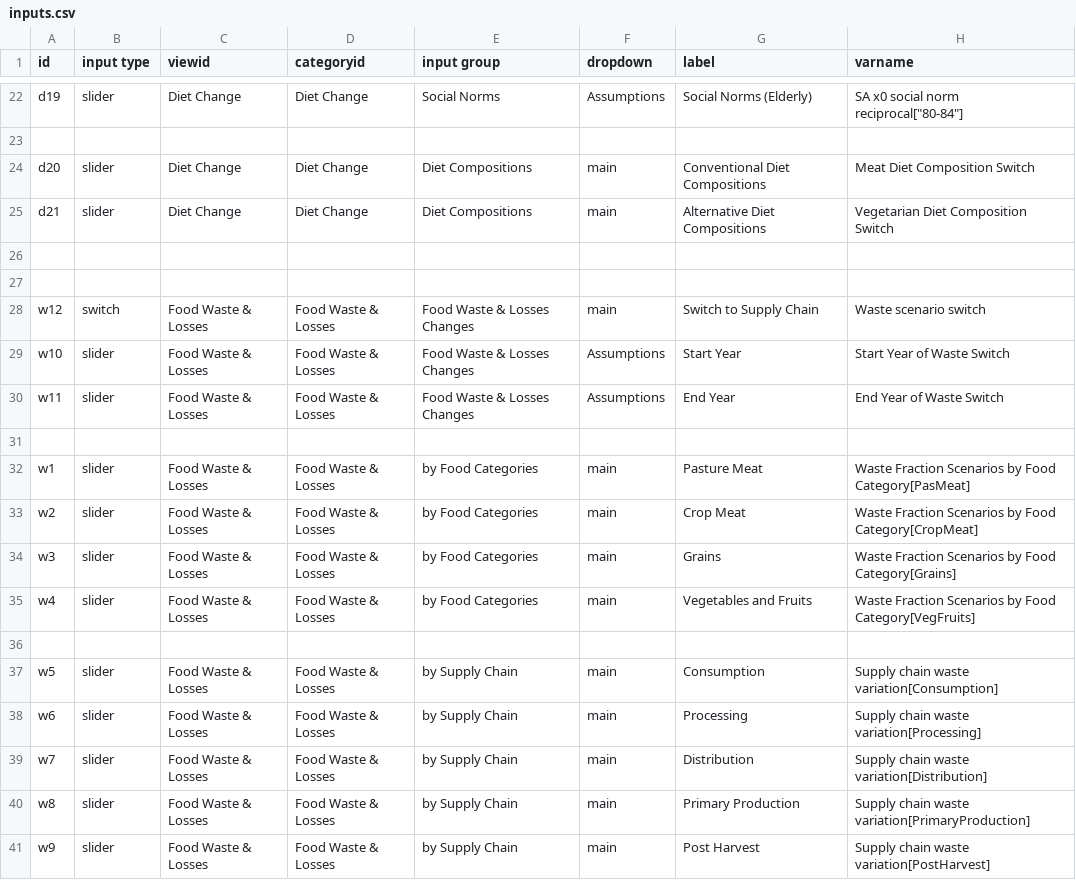
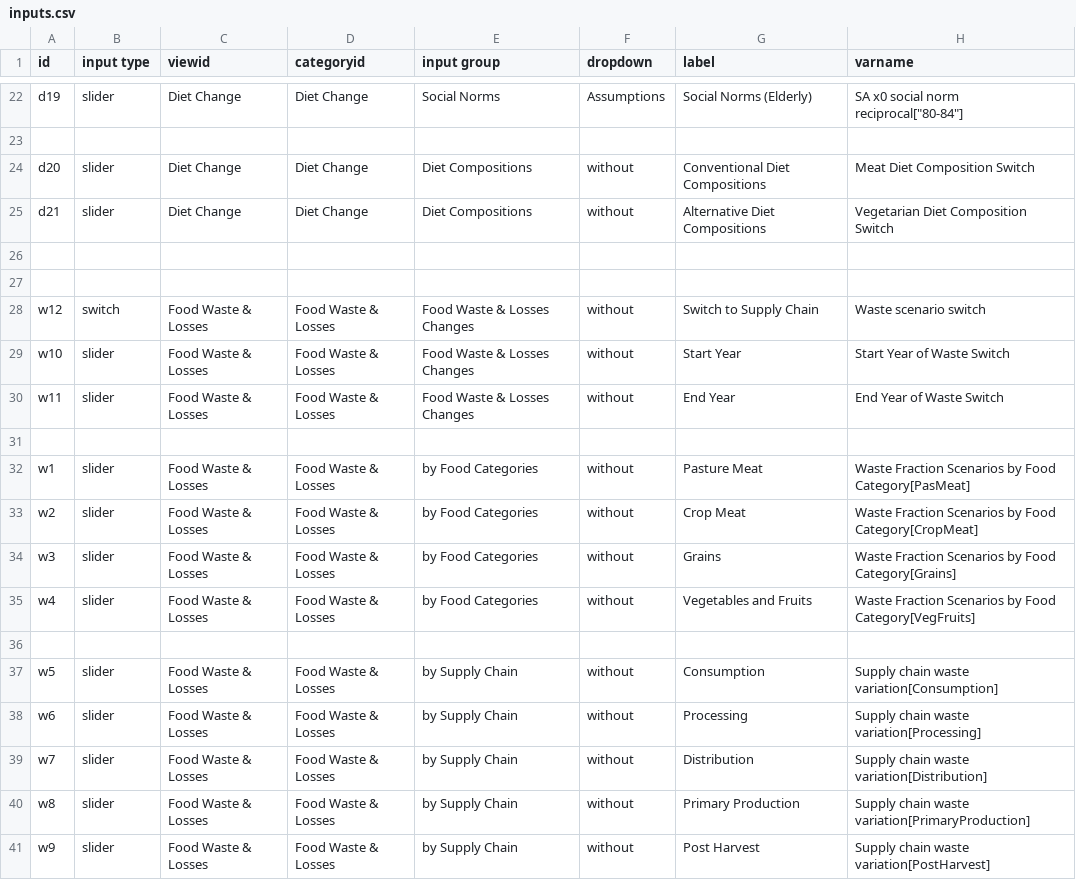
Before and after one commit to ntantaroudas/choice-web, a CSV file: config/inputs.csv, drawn as a sheet; only a part is shown, gaps mark what is left out; the diff names each change by its address in the sheet, - before the commit and + after, or states it on an @@ line.

Commit message:
implemented input dropdowns

```diff
--- a/config/inputs.csv
+++ b/config/inputs.csv
-F24:F25 (dropdown): main
+F24:F25 (dropdown): without
-F28 (dropdown): main
+F28 (dropdown): without
-F29:F30 (dropdown): Assumptions
+F29:F30 (dropdown): without
-F32:F35 (dropdown): main
+F32:F35 (dropdown): without
-F37:F41 (dropdown): main
+F37:F41 (dropdown): without
```
Also changed, not shown: 2 other files.
